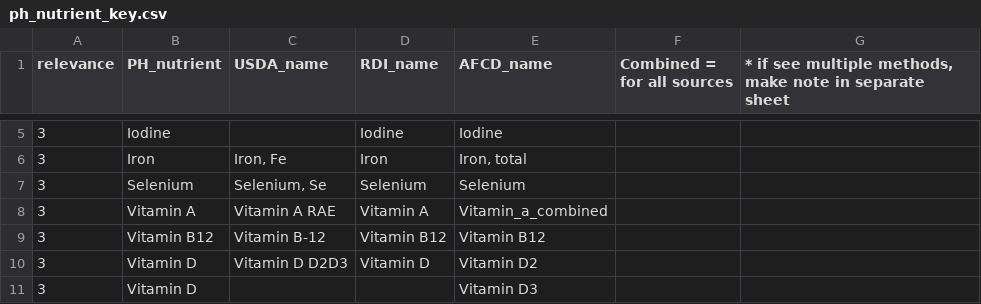
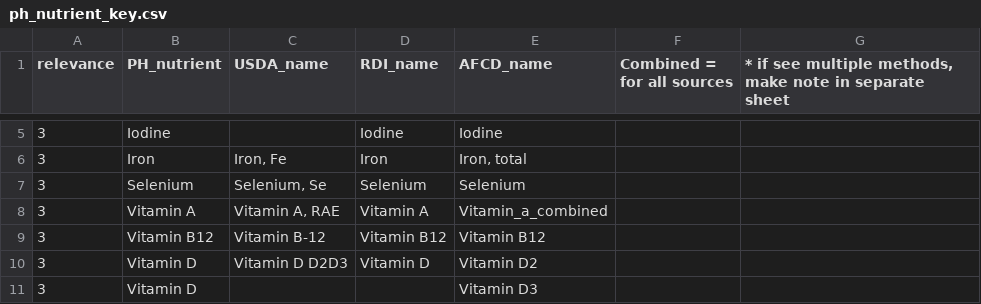
Before and after one commit to danielfvi/Nutrients-Aquatic-Foods, a CSV file: DRI-aquatic-foods/data-raw/raw/ph_nutrient_key.csv, drawn as a sheet; only a part is shown, gaps mark what is left out.

Commit message:
update data

```diff
--- a/DRI-aquatic-foods/data-raw/raw/ph_nutrient_key.csv
+++ b/DRI-aquatic-foods/data-raw/raw/ph_nutrient_key.csv
@@ -7,3 +7,3 @@ relevance,PH_nutrient,USDA_name,RDI_name,AFCD_name,Combined = for all sources ,"
 3,Selenium,"Selenium, Se",Selenium,Selenium,,
-3,Vitamin A,Vitamin A RAE,Vitamin A,Vitamin_a_combined,,
+3,Vitamin A,"Vitamin A, RAE",Vitamin A,Vitamin_a_combined,,
 3,Vitamin B12,Vitamin B-12,Vitamin B12,Vitamin B12,,
```
Also changed, not shown: 3 other files.
